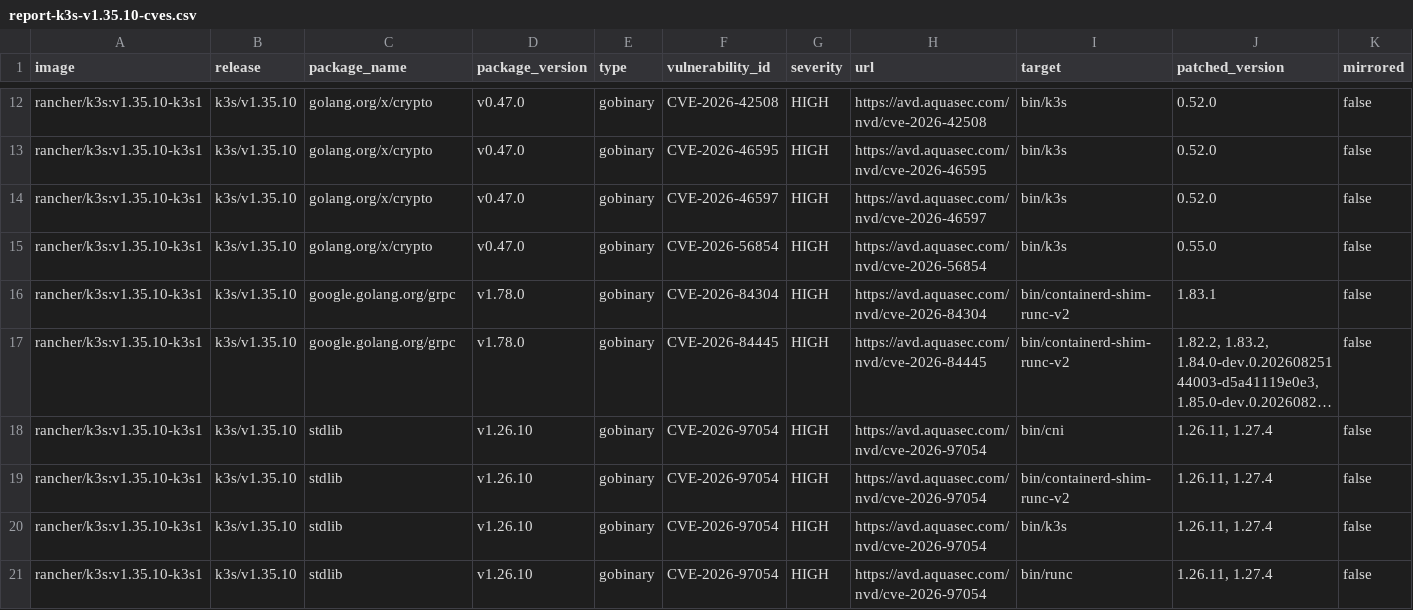
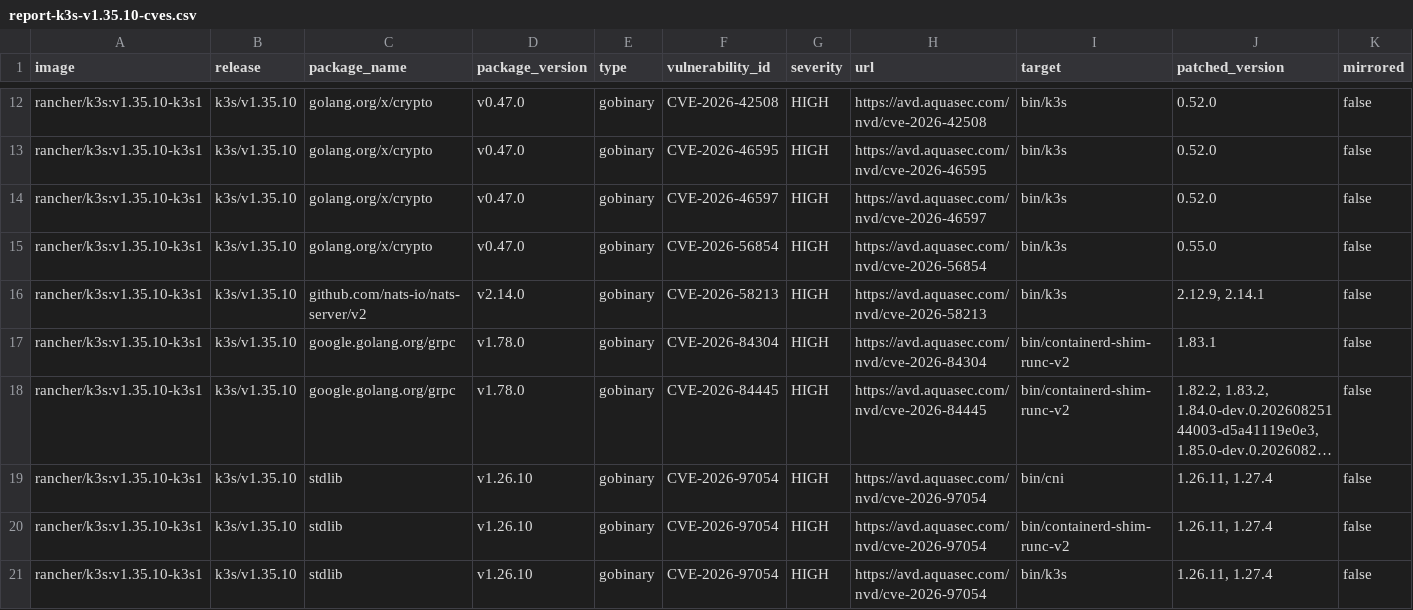
Before and after one commit to k3s-io/scans, a CSV file: docs/csv/report-k3s-v1.35.10-cves.csv, drawn as a sheet; only a part is shown, gaps mark what is left out; the shorter side is filled out with more unchanged rows; long unchanged cells end in …; rows hold the shown columns only; the diff names each change by its address in the sheet, - before the commit and + after, or states it on an @@ line.

```diff
--- a/docs/csv/report-k3s-v1.35.10-cves.csv
+++ b/docs/csv/report-k3s-v1.35.10-cves.csv
+row 16: rancher/k3s:v1.35.10-k3s1 | k3s/v1.35.10 | github.com/nats-io/nats-server/v2 | v2.14.0 | gobinary | CVE-2026-58213 | HIGH | https://avd.aquasec.com/nvd/cve-2026-58213 | bin/k3s | 2.12.9, 2.14.1 | false
```
Also changed, not shown: docs/csv/report-k3s-v1.34.13-cves.csv, docs/csv/report-k3s-v1.36.6-cves.csv, 48 other files.
